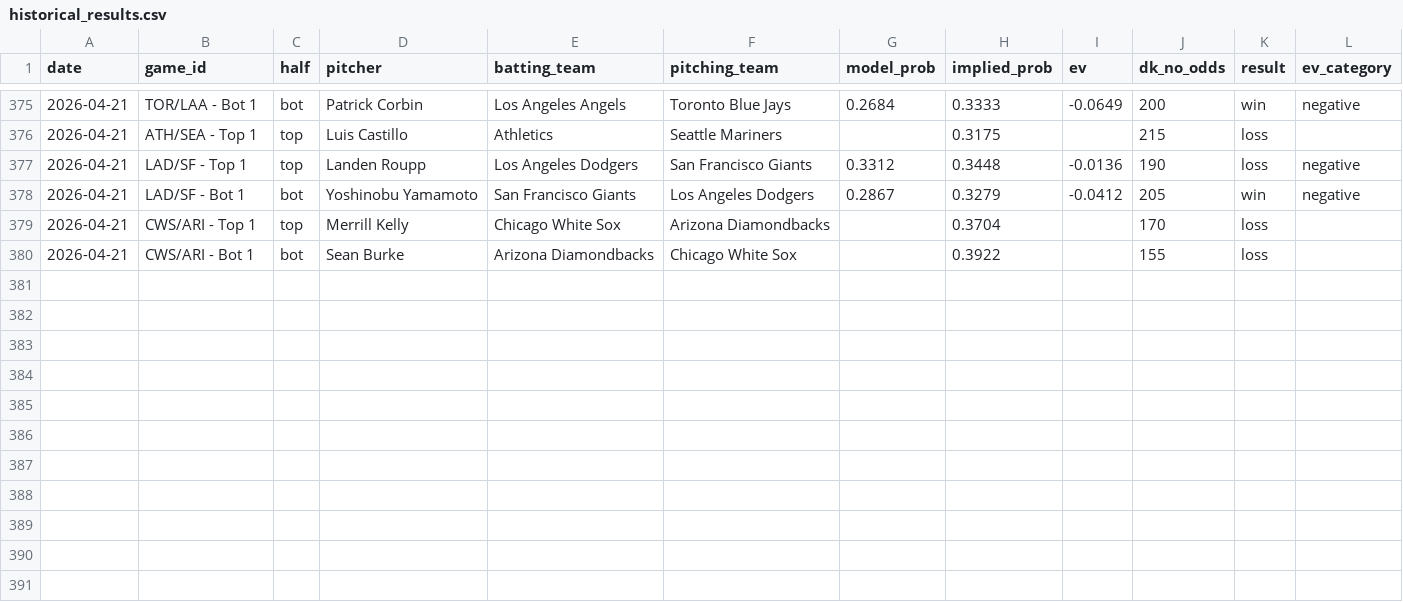
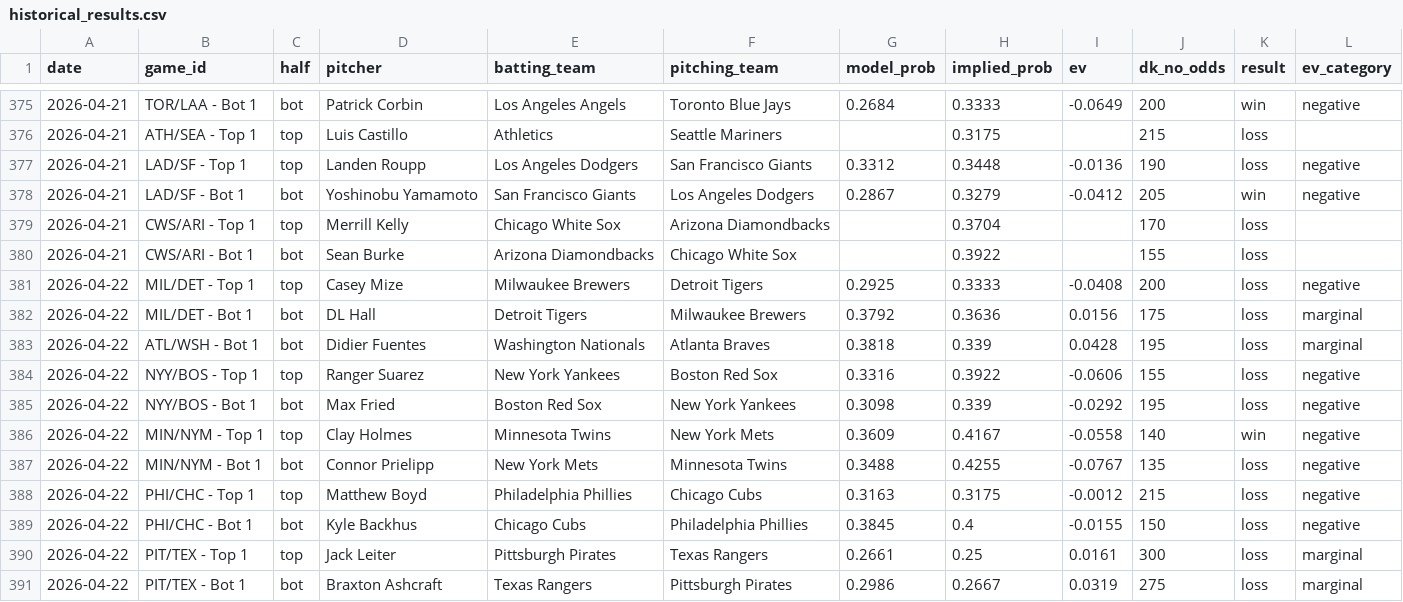
Before and after one commit to austinlmcconnell/mlb-nsfi-model, a CSV file: historical_results.csv, drawn as a sheet; only a part is shown, gaps mark what is left out.

```diff
--- a/historical_results.csv
+++ b/historical_results.csv
@@ -380 +380,12 @@ date,game_id,half,pitcher,batting_team,pitching_team,model_prob,implied_prob,ev,
 2026-04-21,CWS/ARI - Bot 1,bot,Sean Burke,Arizona Diamondbacks,Chicago White Sox,,0.3922,,155,loss,
+2026-04-22,MIL/DET - Top 1,top,Casey Mize,Milwaukee Brewers,Detroit Tigers,0.2925,0.3333,-0.0408,200,loss,negative
+2026-04-22,MIL/DET - Bot 1,bot,DL Hall,Detroit Tigers,Milwaukee Brewers,0.3792,0.3636,0.0156,175,loss,marginal
+2026-04-22,ATL/WSH - Bot 1,bot,Didier Fuentes,Washington Nationals,Atlanta Braves,0.3818,0.339,0.0428,195,loss,marginal
+2026-04-22,NYY/BOS - Top 1,top,Ranger Suarez,New York Yankees,Boston Red Sox,0.3316,0.3922,-0.0606,155,loss,negative
+2026-04-22,NYY/BOS - Bot 1,bot,Max Fried,Boston Red Sox,New York Yankees,0.3098,0.339,-0.0292,195,loss,negative
+2026-04-22,MIN/NYM - Top 1,top,Clay Holmes,Minnesota Twins,New York Mets,0.3609,0.4167,-0.0558,140,win,negative
+2026-04-22,MIN/NYM - Bot 1,bot,Connor Prielipp,New York Mets,Minnesota Twins,0.3488,0.4255,-0.0767,135,loss,negative
+2026-04-22,PHI/CHC - Top 1,top,Matthew Boyd,Philadelphia Phillies,Chicago Cubs,0.3163,0.3175,-0.0012,215,loss,negative
+2026-04-22,PHI/CHC - Bot 1,bot,Kyle Backhus,Chicago Cubs,Philadelphia Phillies,0.3845,0.4,-0.0155,150,loss,negative
+2026-04-22,PIT/TEX - Top 1,top,Jack Leiter,Pittsburgh Pirates,Texas Rangers,0.2661,0.25,0.0161,300,loss,marginal
+2026-04-22,PIT/TEX - Bot 1,bot,Braxton Ashcraft,Texas Rangers,Pittsburgh Pirates,0.2986,0.2667,0.0319,275,loss,marginal
```
Also changed, not shown: 1 other file.
